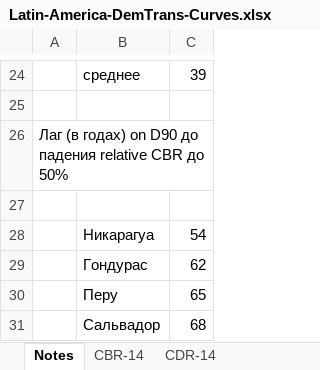
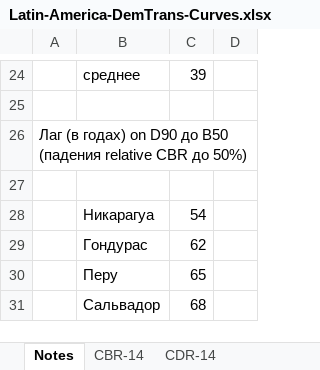
Before and after one commit to oboguev/RTSS, an Excel workbook: rtss-mexico/src/main/resources/latinamerica/Latin-America-DemTrans-Curves.xlsx, sheet Notes, drawn as a sheet; only a part is shown, gaps mark what is left out; values as stored, in another font and other column widths than the file's, no borders; the diff covers the shown part only; the diff names each change by its address in the sheet, - before the commit and + after, or states it on an @@ line.

```diff
--- a/rtss-mexico/src/main/resources/latinamerica/Latin-America-DemTrans-Curves.xlsx (sheet Notes)
+++ b/rtss-mexico/src/main/resources/latinamerica/Latin-America-DemTrans-Curves.xlsx (sheet Notes)
+column D, empty
-A26: …D90 до падения relative CBR до 50%
+A26: …D90 до B50 (падения relative CBR до 50%)
```
Also changed, not shown: 17 added rows and 1 edited cell elsewhere in this sheet, charts or pictures, 13 other files.
